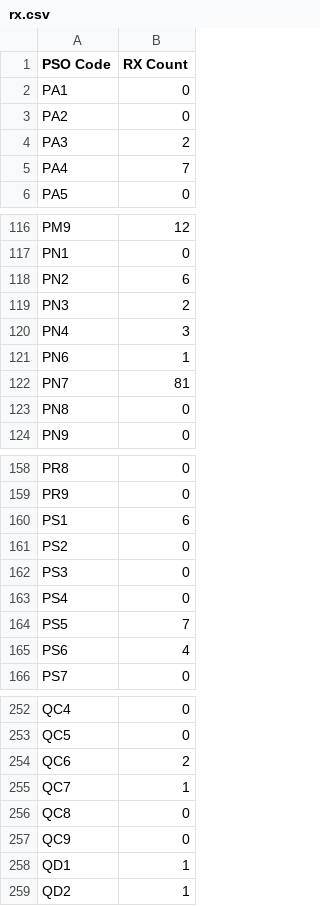
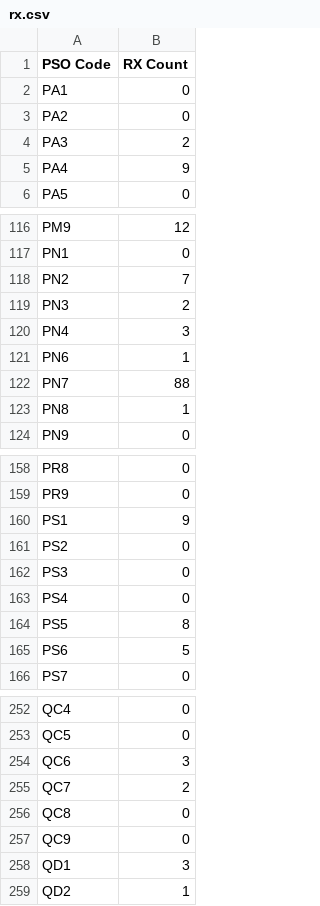
Before and after one commit to terbimax/gorom, a CSV file: rx.csv, drawn as a sheet; only a part is shown, gaps mark what is left out; the diff covers the shown part only.

```diff
--- a/rx.csv
+++ b/rx.csv
@@ -4,3 +4,3 @@ PA2,0
 PA3,2
-PA4,7
+PA4,9
 PA5,0
@@ -117,3 +117,3 @@ PM9,12
 PN1,0
-PN2,6
+PN2,7
 PN3,2
@@ -121,4 +121,4 @@ PN4,3
 PN6,1
-PN7,81
-PN8,0
+PN7,88
+PN8,1
 PN9,0
@@ -159,3 +159,3 @@ PR8,0
 PR9,0
-PS1,6
+PS1,9
 PS2,0
@@ -163,4 +163,4 @@ PS3,0
 PS4,0
-PS5,7
-PS6,4
+PS5,8
+PS6,5
 PS7,0
@@ -253,7 +253,7 @@ QC4,0
 QC5,0
-QC6,2
-QC7,1
+QC6,3
+QC7,2
 QC8,0
 QC9,0
-QD1,1
+QD1,3
 QD2,1
```
Also changed, not shown: 34 edited cells elsewhere in this file.
